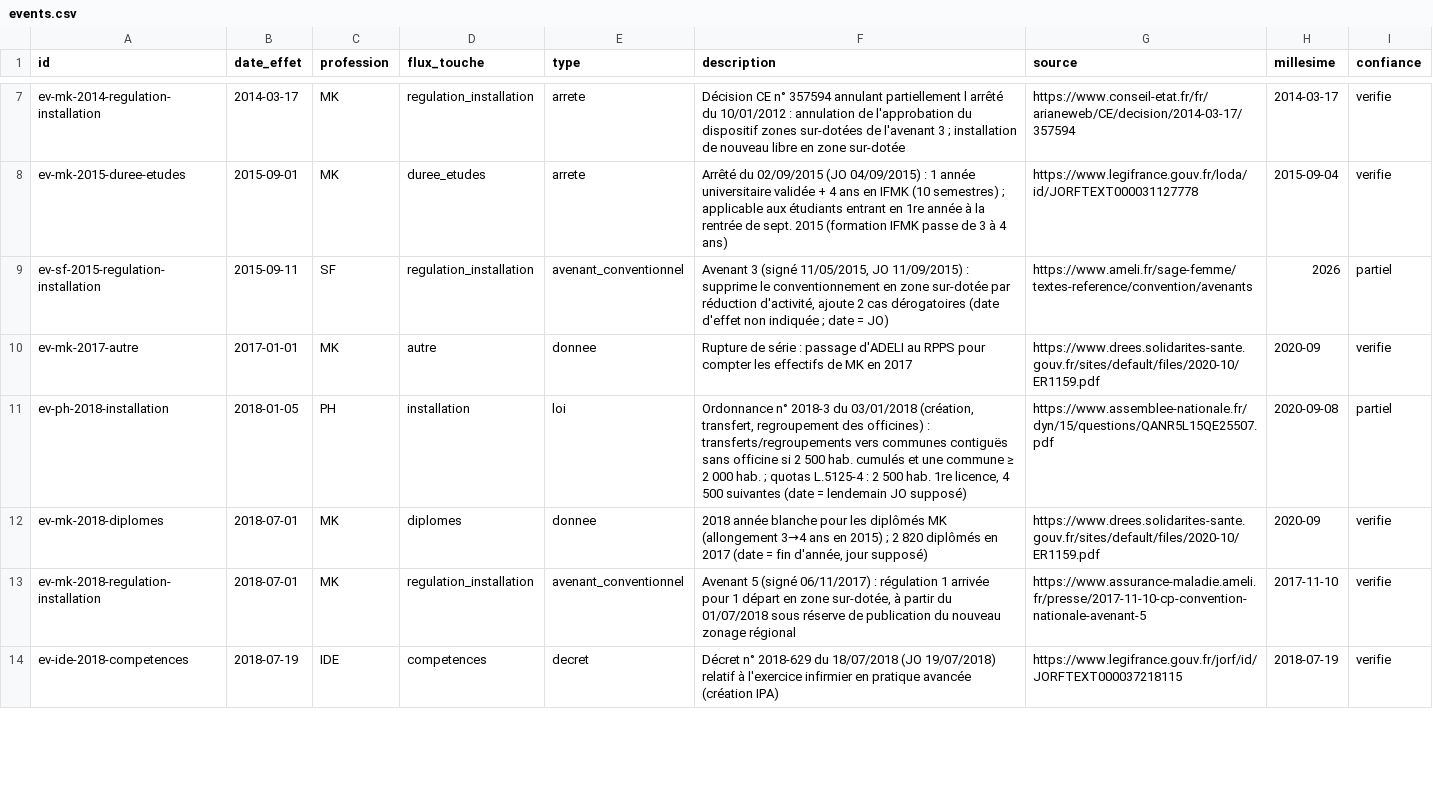
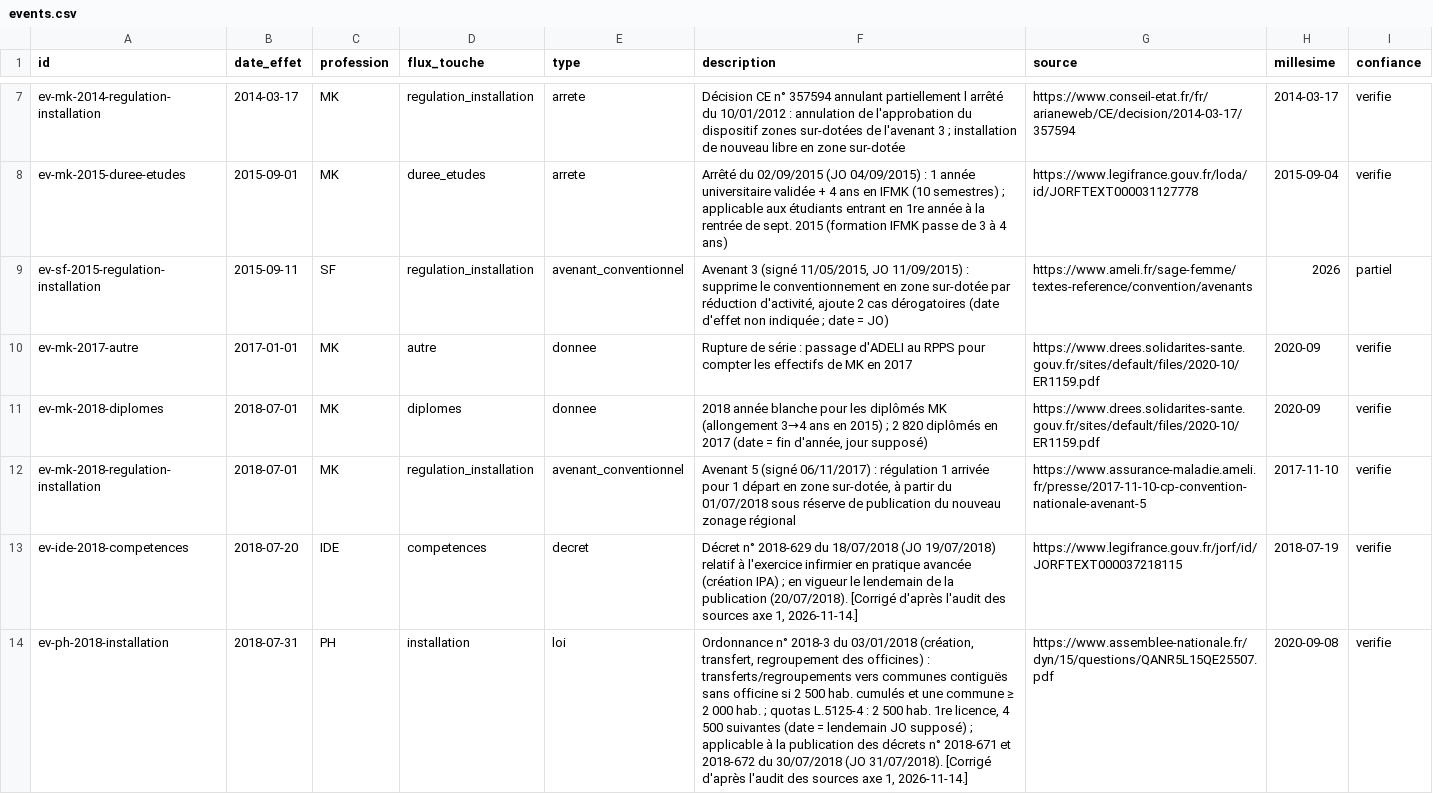
Before and after one commit to lasiouce/hackathon_acces_soins, a CSV file: v2/data/events.csv, drawn as a sheet; only a part is shown, gaps mark what is left out; the diff covers the shown part only.

Commit message:
axe4 : registre d'événements corrigé d'après l'audit des sources (5 dates d'effet, 3 contenus, double compte maïeutique marqué)

```diff
--- a/v2/data/events.csv
+++ b/v2/data/events.csv
@@ -10,5 +10,5 @@ ev-sf-2015-regulation-installation,2015-09-11,SF,regulation_installation,avenant
 ev-mk-2017-autre,2017-01-01,MK,autre,donnee,Rupture de série : passage d'ADELI au RPPS pour compter les effectifs de MK en 2017,https://www.drees.solidarites-sante.gouv.fr/sites/default/files/2020-10/ER1159.pdf,2020-09,verifie
-ev-ph-2018-installation,2018-01-05,PH,installation,loi,"Ordonnance n° 2018-3 du 03/01/2018 (création, transfert, regroupement des officines) : transferts/regroupements vers communes contiguës sans officine si 2 500 hab. cumulés et une commune ≥ 2 000 hab. ; quotas L.5125-4 : 2 500 hab. 1re licence, 4 500 suivantes (date = lendemain JO supposé)",https://www.assemblee-nationale.fr/dyn/15/questions/QANR5L15QE25507.pdf,2020-09-08,partiel
 ev-mk-2018-diplomes,2018-07-01,MK,diplomes,donnee,"2018 année blanche pour les diplômés MK (allongement 3→4 ans en 2015) ; 2 820 diplômés en 2017 (date = fin d'année, jour supposé)",https://www.drees.solidarites-sante.gouv.fr/sites/default/files/2020-10/ER1159.pdf,2020-09,verifie
 ev-mk-2018-regulation-installation,2018-07-01,MK,regulation_installation,avenant_conventionnel,"Avenant 5 (signé 06/11/2017) : régulation 1 arrivée pour 1 départ en zone sur-dotée, à partir du 01/07/2018 sous réserve de publication du nouveau zonage régional",https://www.assurance-maladie.ameli.fr/presse/2017-11-10-cp-convention-nationale-avenant-5,2017-11-10,verifie
-ev-ide-2018-competences,2018-07-19,IDE,competences,decret,Décret n° 2018-629 du 18/07/2018 (JO 19/07/2018) relatif à l'exercice infirmier en pratique avancée (création IPA),https://www.legifrance.gouv.fr/jorf/id/JORFTEXT000037218115,2018-07-19,verifie
+ev-ide-2018-competences,2018-07-20,IDE,competences,decret,"Décret n° 2018-629 du 18/07/2018 (JO 19/07/2018) relatif à l'exercice infirmier en pratique avancée (création IPA) ; en vigueur le lendemain de la publication (20/07/2018). [Corrigé d'après l'audit des sources axe 1, 2026-11-14.]",https://www.legifrance.gouv.fr/jorf/id/JORFTEXT000037218115,2018-07-19,verifie
+ev-ph-2018-installation,2018-07-31,PH,installation,loi,"Ordonnance n° 2018-3 du 03/01/2018 (création, transfert, regroupement des officines) : transferts/regroupements vers communes contiguës sans officine si 2 500 hab. cumulés et une commune ≥ 2 000 hab. ; quotas L.5125-4 : 2 500 hab. 1re licence, 4 500 suivantes (date = lendemain JO supposé) ; applicable à la publication des décrets n° 2018-671 et 2018-672 du 30/07/2018 (JO 31/07/2018). [Corrigé d'après l'audit des sources axe 1, 2026-11-14.]",https://www.assemblee-nationale.fr/dyn/15/questions/QANR5L15QE25507.pdf,2020-09-08,verifie
```
Also changed, not shown: 1 added row, 1 removed row and 14 edited cells elsewhere in this file, 32 other files.
